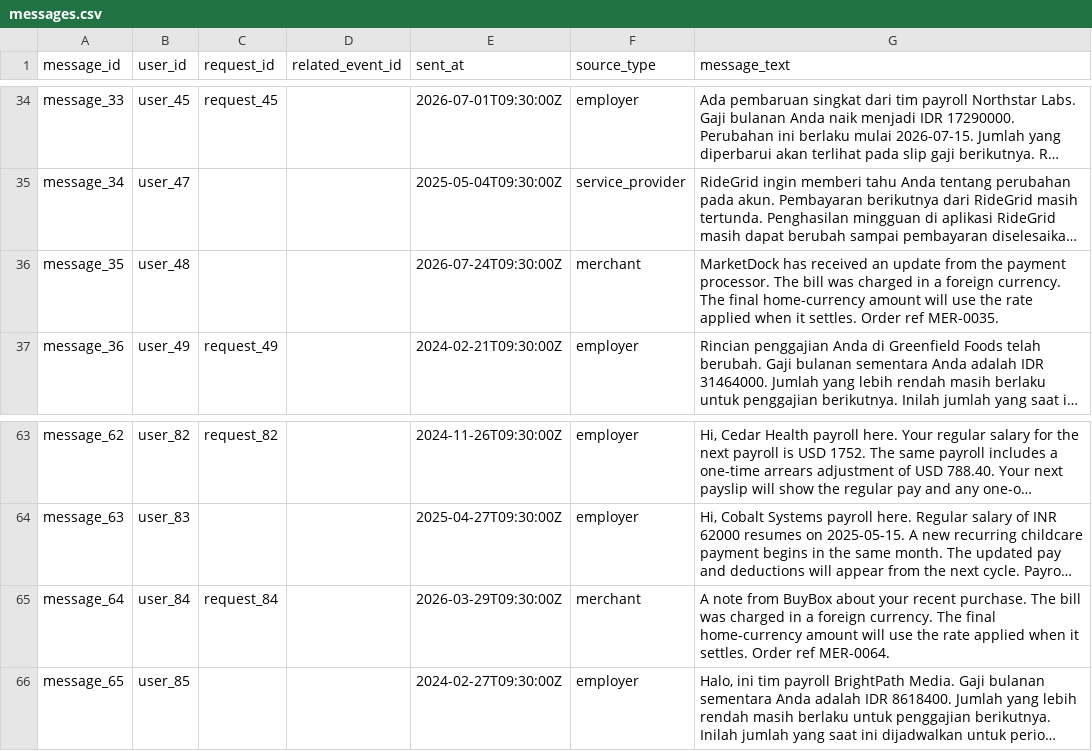
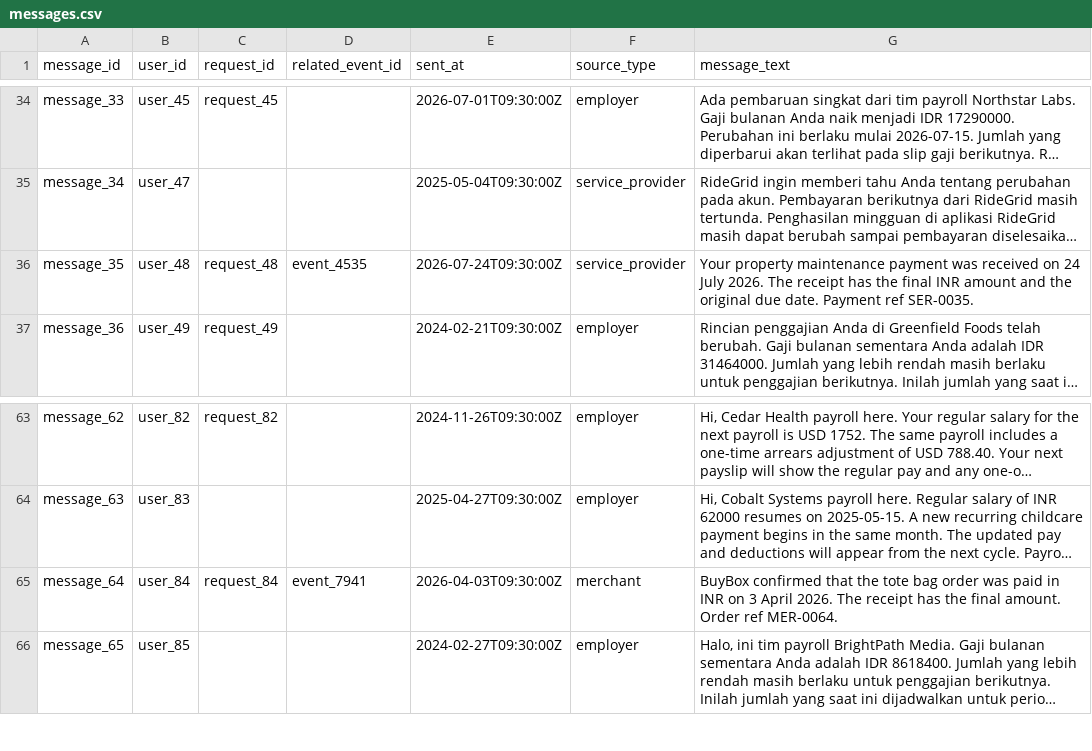
Before and after one commit to alessiomanera/orchestrate-sep26, a CSV file: dataset/messages.csv, drawn as a sheet; only a part is shown, gaps mark what is left out; long unchanged cells end in …; the diff names each change by its address in the sheet, - before the commit and + after, or states it on an @@ line.

Commit message:
chore: dataset updates

```diff
--- a/dataset/messages.csv
+++ b/dataset/messages.csv
-C36 (request_id): (empty)
+C36 (request_id): request_48
-D36 (related_event_id): (empty)
+D36 (related_event_id): event_4535
-F36 (source_type): merchant
+F36 (source_type): service_provider
-G36 (message_text): MarketDock has received an update from the payment processor. The bill was charged in a foreign currency. The final home-currency amount will use the rate applied when it settles. Order ref MER-0035.
+G36 (message_text): Your property maintenance payment was received on 24 July 2026. The receipt has the final INR amount and the original due date. Payment ref SER-0035.
-D65 (related_event_id): (empty)
+D65 (related_event_id): event_7941
-E65 (sent_at): 2026-03-29T09:30:00Z
+E65 (sent_at): 2026-04-03T09:30:00Z
-G65 (message_text): A note from BuyBox about your recent purchase. The bill was charged in a foreign currency. The final home-currency amount will use the rate applied when it settles. Order ref…
+G65 (message_text): BuyBox confirmed that the tote bag order was paid in INR on 3 April 2026. The receipt has the final amount. Order ref…
```
Also changed, not shown: 1 other file.
